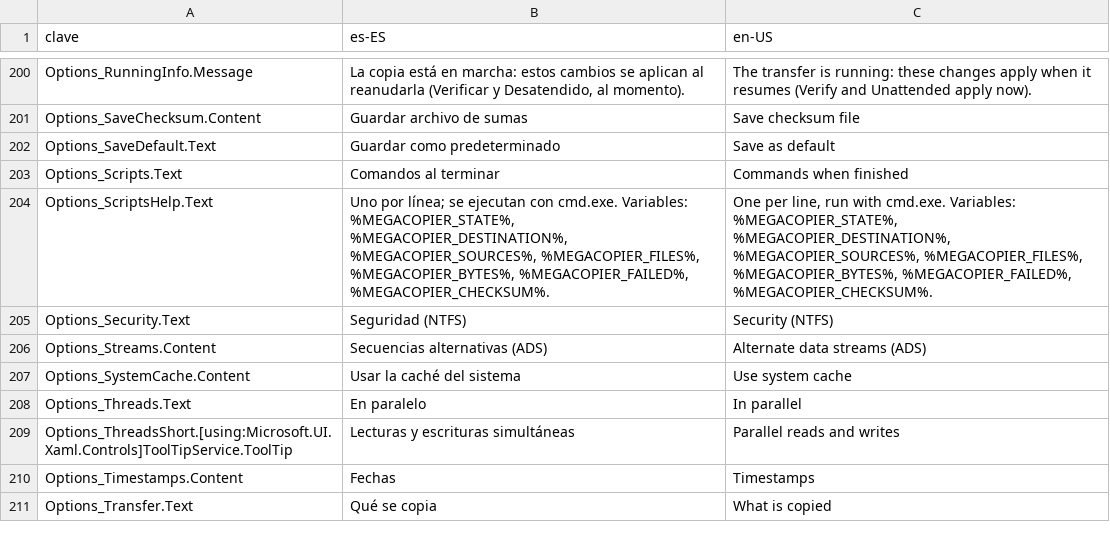
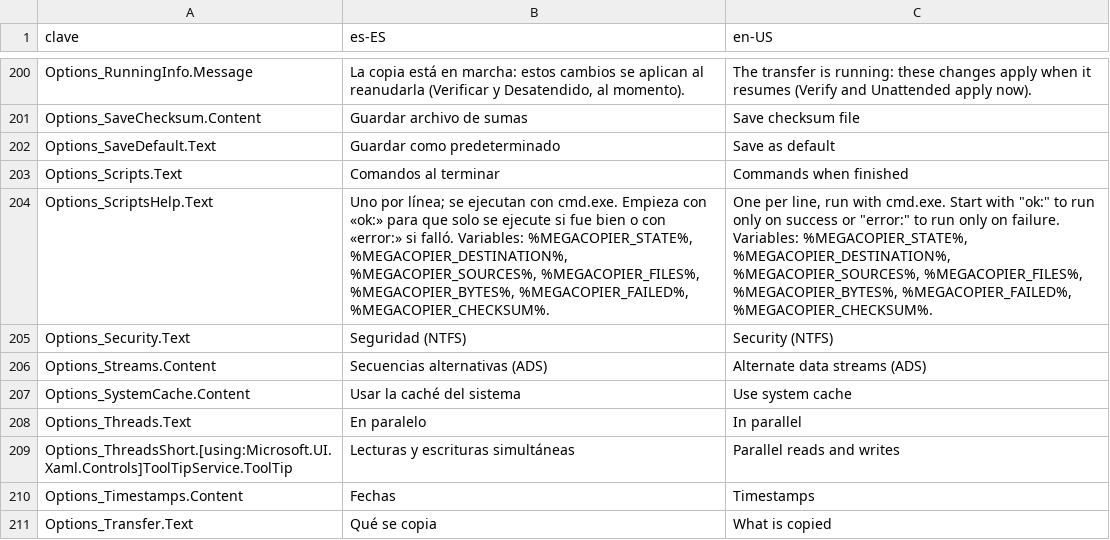
Before and after one commit to cbatista96/MegaCopier, a TSV file: tools/Strings/strings.tsv, drawn as a sheet; only a part is shown, gaps mark what is left out; the diff covers the shown part only.

```diff
--- a/tools/Strings/strings.tsv
+++ b/tools/Strings/strings.tsv
@@ -203,3 +203,3 @@ Options_SaveDefault.Text	Guardar como predeterminado	Save as default
 Options_Scripts.Text	Comandos al terminar	Commands when finished
-Options_ScriptsHelp.Text	Uno por línea; se ejecutan con cmd.exe. Variables: %MEGACOPIER_STATE%, %MEGACOPIER_DESTINATION%, %MEGACOPIER_SOURCES%, %MEGACOPIER_FILES%, %MEGACOPIER_BYTES%, %MEGACOPIER_FAILED%, %MEGACOPIER_CHECKSUM%.	One per line, run with cmd.exe. Variables: %MEGACOPIER_STATE%, %MEGACOPIER_DESTINATION%, %MEGACOPIER_SOURCES%, %MEGACOPIER_FILES%, %MEGACOPIER_BYTES%, %MEGACOPIER_FAILED%, %MEGACOPIER_CHECKSUM%.
+Options_ScriptsHelp.Text	Uno por línea; se ejecutan con cmd.exe. Empieza con «ok:» para que solo se ejecute si fue bien o con «error:» si falló. Variables: %MEGACOPIER_STATE%, %MEGACOPIER_DESTINATION%, %MEGACOPIER_SOURCES%, %MEGACOPIER_FILES%, %MEGACOPIER_BYTES%, %MEGACOPIER_FAILED%, %MEGACOPIER_CHECKSUM%.	One per line, run with cmd.exe. Start with "ok:" to run only on success or "error:" to run only on failure. Variables: %MEGACOPIER_STATE%, %MEGACOPIER_DESTINATION%, %MEGACOPIER_SOURCES%, %MEGACOPIER_FILES%, %MEGACOPIER_BYTES%, %MEGACOPIER_FAILED%, %MEGACOPIER_CHECKSUM%.
 Options_Security.Text	Seguridad (NTFS)	Security (NTFS)
```
Also changed, not shown: 28 added rows elsewhere in this file, 14 other files.
